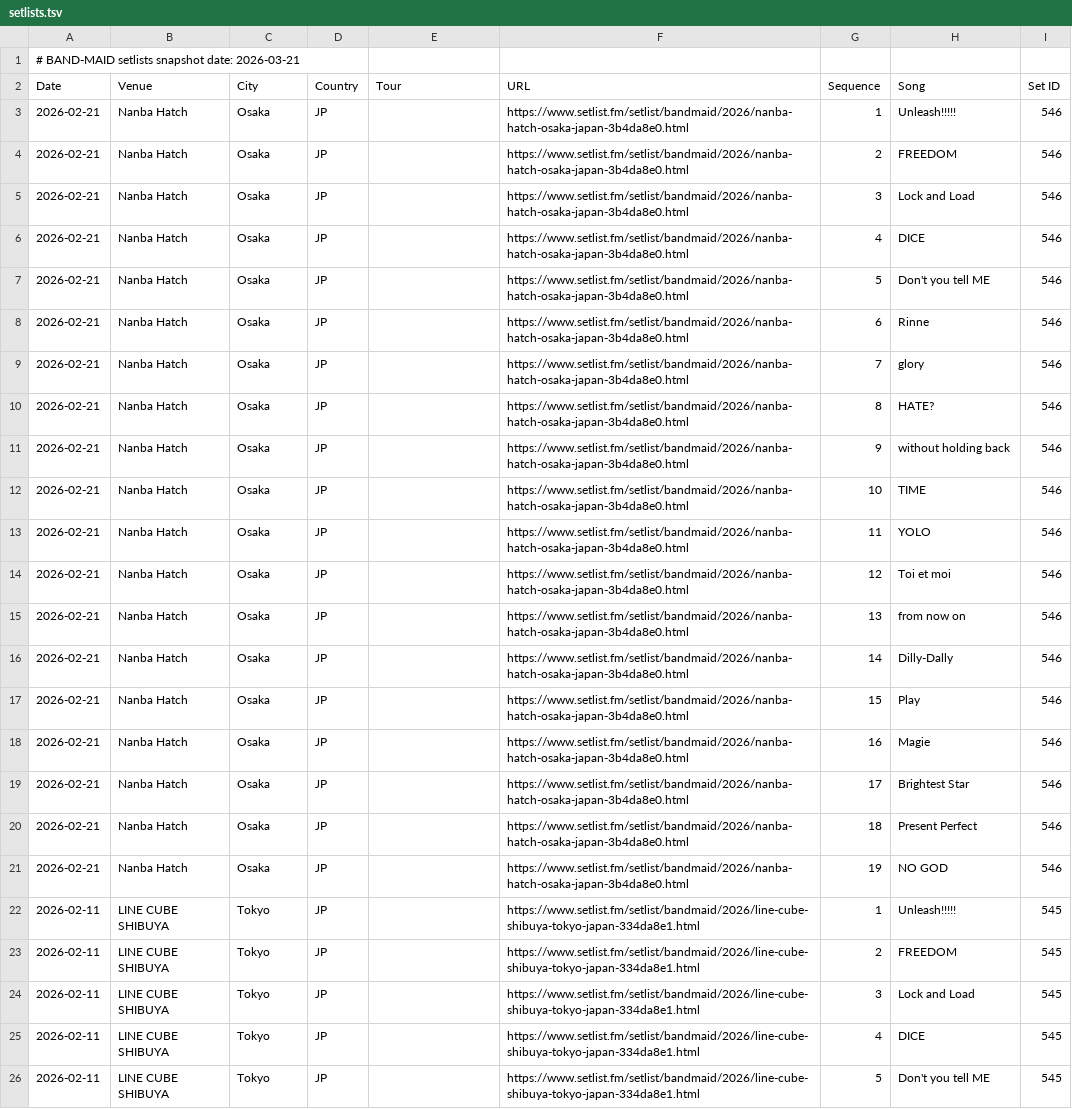
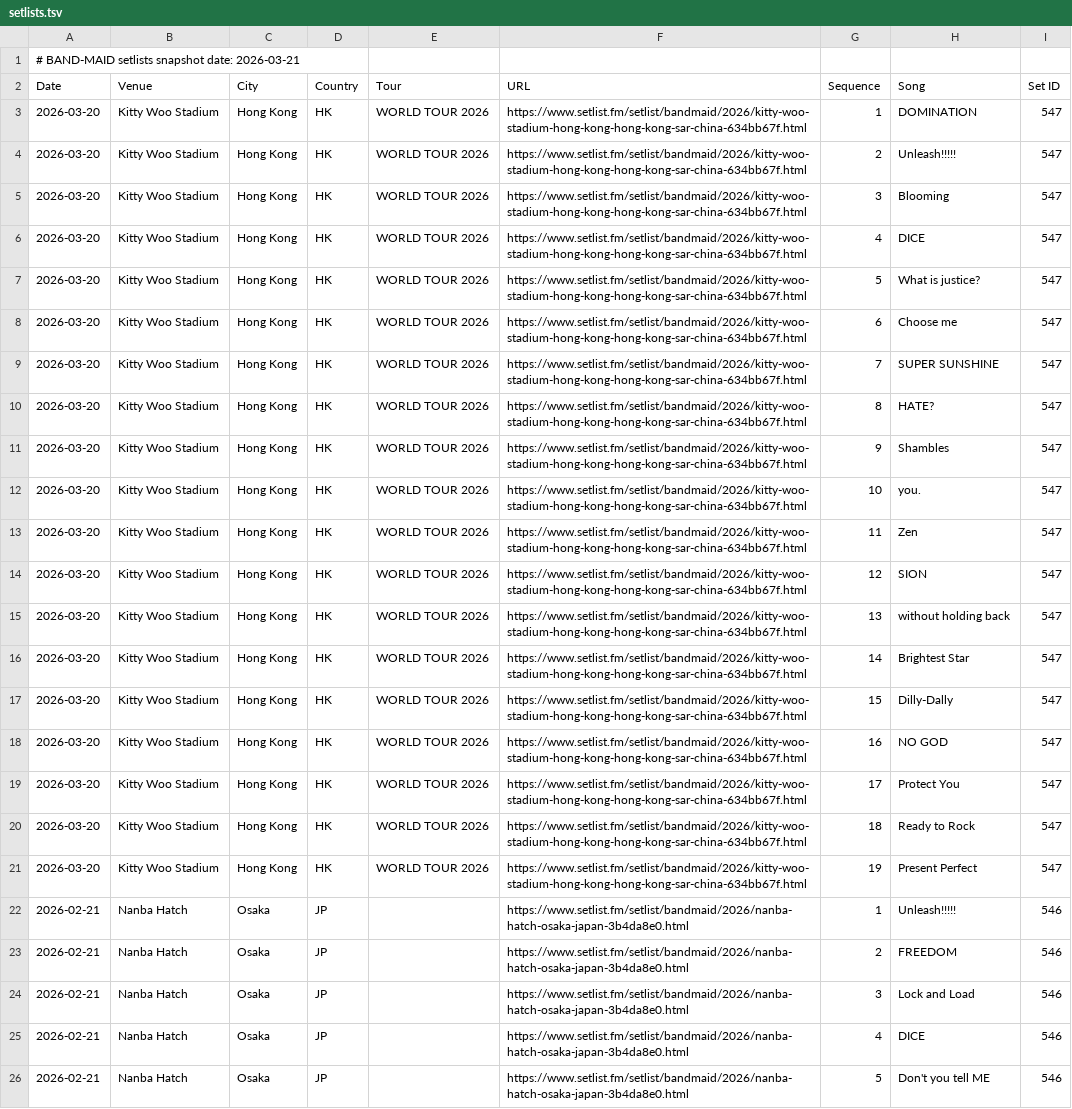
Before and after one commit to DriveTimeBM/BAND-MAID_gpt, a TSV file: okyuji/setlists.tsv, drawn as a sheet; only a part is shown; the shorter side is filled out with more unchanged rows.

Commit message:
Added okyuji.json

```diff
--- a/okyuji/setlists.tsv
+++ b/okyuji/setlists.tsv
@@ -2,2 +2,21 @@
 Date	Venue	City	Country	Tour	URL	Sequence	Song	Set ID
+2026-03-20	Kitty Woo Stadium	Hong Kong	HK	WORLD TOUR 2026	https://www.setlist.fm/setlist/bandmaid/2026/kitty-woo-stadium-hong-kong-hong-kong-sar-china-634bb67f.html	1	DOMINATION	547
+2026-03-20	Kitty Woo Stadium	Hong Kong	HK	WORLD TOUR 2026	https://www.setlist.fm/setlist/bandmaid/2026/kitty-woo-stadium-hong-kong-hong-kong-sar-china-634bb67f.html	2	Unleash!!!!!	547
+2026-03-20	Kitty Woo Stadium	Hong Kong	HK	WORLD TOUR 2026	https://www.setlist.fm/setlist/bandmaid/2026/kitty-woo-stadium-hong-kong-hong-kong-sar-china-634bb67f.html	3	Blooming	547
+2026-03-20	Kitty Woo Stadium	Hong Kong	HK	WORLD TOUR 2026	https://www.setlist.fm/setlist/bandmaid/2026/kitty-woo-stadium-hong-kong-hong-kong-sar-china-634bb67f.html	4	DICE	547
+2026-03-20	Kitty Woo Stadium	Hong Kong	HK	WORLD TOUR 2026	https://www.setlist.fm/setlist/bandmaid/2026/kitty-woo-stadium-hong-kong-hong-kong-sar-china-634bb67f.html	5	What is justice?	547
+2026-03-20	Kitty Woo Stadium	Hong Kong	HK	WORLD TOUR 2026	https://www.setlist.fm/setlist/bandmaid/2026/kitty-woo-stadium-hong-kong-hong-kong-sar-china-634bb67f.html	6	Choose me	547
+2026-03-20	Kitty Woo Stadium	Hong Kong	HK	WORLD TOUR 2026	https://www.setlist.fm/setlist/bandmaid/2026/kitty-woo-stadium-hong-kong-hong-kong-sar-china-634bb67f.html	7	SUPER SUNSHINE	547
+2026-03-20	Kitty Woo Stadium	Hong Kong	HK	WORLD TOUR 2026	https://www.setlist.fm/setlist/bandmaid/2026/kitty-woo-stadium-hong-kong-hong-kong-sar-china-634bb67f.html	8	HATE?	547
+2026-03-20	Kitty Woo Stadium	Hong Kong	HK	WORLD TOUR 2026	https://www.setlist.fm/setlist/bandmaid/2026/kitty-woo-stadium-hong-kong-hong-kong-sar-china-634bb67f.html	9	Shambles	547
+2026-03-20	Kitty Woo Stadium	Hong Kong	HK	WORLD TOUR 2026	https://www.setlist.fm/setlist/bandmaid/2026/kitty-woo-stadium-hong-kong-hong-kong-sar-china-634bb67f.html	10	you.	547
+2026-03-20	Kitty Woo Stadium	Hong Kong	HK	WORLD TOUR 2026	https://www.setlist.fm/setlist/bandmaid/2026/kitty-woo-stadium-hong-kong-hong-kong-sar-china-634bb67f.html	11	Zen	547
+2026-03-20	Kitty Woo Stadium	Hong Kong	HK	WORLD TOUR 2026	https://www.setlist.fm/setlist/bandmaid/2026/kitty-woo-stadium-hong-kong-hong-kong-sar-china-634bb67f.html	12	SION	547
+2026-03-20	Kitty Woo Stadium	Hong Kong	HK	WORLD TOUR 2026	https://www.setlist.fm/setlist/bandmaid/2026/kitty-woo-stadium-hong-kong-hong-kong-sar-china-634bb67f.html	13	without holding back	547
+2026-03-20	Kitty Woo Stadium	Hong Kong	HK	WORLD TOUR 2026	https://www.setlist.fm/setlist/bandmaid/2026/kitty-woo-stadium-hong-kong-hong-kong-sar-china-634bb67f.html	14	Brightest Star	547
+2026-03-20	Kitty Woo Stadium	Hong Kong	HK	WORLD TOUR 2026	https://www.setlist.fm/setlist/bandmaid/2026/kitty-woo-stadium-hong-kong-hong-kong-sar-china-634bb67f.html	15	Dilly-Dally	547
+2026-03-20	Kitty Woo Stadium	Hong Kong	HK	WORLD TOUR 2026	https://www.setlist.fm/setlist/bandmaid/2026/kitty-woo-stadium-hong-kong-hong-kong-sar-china-634bb67f.html	16	NO GOD	547
+2026-03-20	Kitty Woo Stadium	Hong Kong	HK	WORLD TOUR 2026	https://www.setlist.fm/setlist/bandmaid/2026/kitty-woo-stadium-hong-kong-hong-kong-sar-china-634bb67f.html	17	Protect You	547
+2026-03-20	Kitty Woo Stadium	Hong Kong	HK	WORLD TOUR 2026	https://www.setlist.fm/setlist/bandmaid/2026/kitty-woo-stadium-hong-kong-hong-kong-sar-china-634bb67f.html	18	Ready to Rock	547
+2026-03-20	Kitty Woo Stadium	Hong Kong	HK	WORLD TOUR 2026	https://www.setlist.fm/setlist/bandmaid/2026/kitty-woo-stadium-hong-kong-hong-kong-sar-china-634bb67f.html	19	Present Perfect	547
 2026-02-21	Nanba Hatch	Osaka	JP		https://www.setlist.fm/setlist/bandmaid/2026/nanba-hatch-osaka-japan-3b4da8e0.html	1	Unleash!!!!!	546
```
Also changed, not shown: 2 other files.
